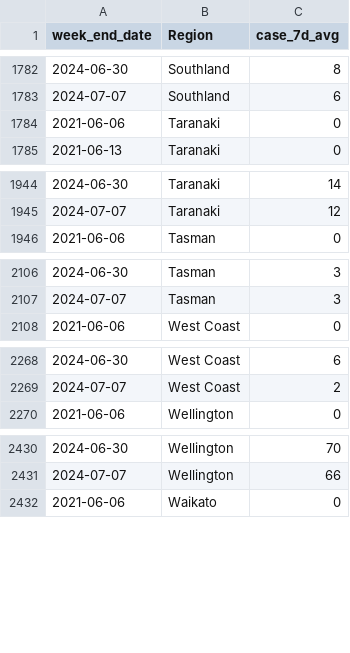
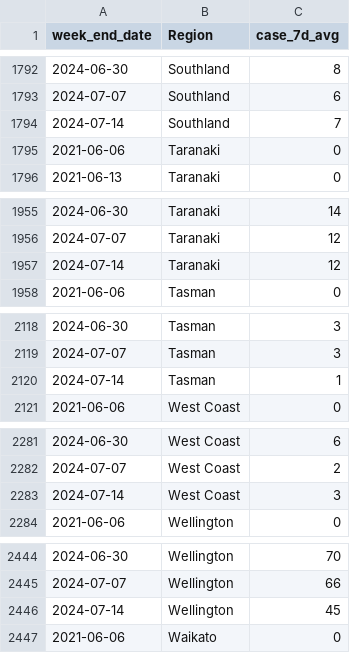
Before and after one commit to ESR-NZ/covid_in_wastewater, a CSV file: data/cases_regional.csv, drawn as a sheet; only a part is shown, gaps mark what is left out; the diff covers the shown part only; the diff names each change by its address in the sheet, - before the commit and + after, or states it on an @@ line.

```diff
--- a/data/cases_regional.csv
+++ b/data/cases_regional.csv
+row 1794: 2024-07-14 | Southland | 7
+row 1957: 2024-07-14 | Taranaki | 12
+row 2120: 2024-07-14 | Tasman | 1
+row 2283: 2024-07-14 | West Coast | 3
+row 2446: 2024-07-14 | Wellington | 45
```
Also changed, not shown: 11 added rows and 1 edited cell elsewhere in this file, data/cases_site.csv, data/ww_data_all.csv, 5 other files.
